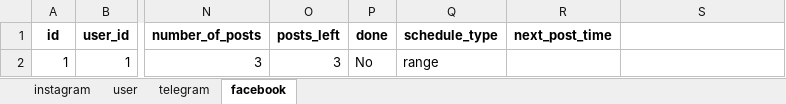
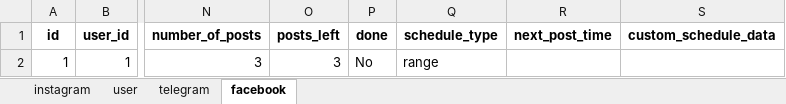
Before and after one commit to bhagyashriee27/Socio-Automate-Hub, an Excel workbook: backend/database_export.xlsx, sheet facebook, drawn as a sheet; only a part is shown, gaps mark what is left out; values as stored, in another font and other column widths than the file's, no borders; the diff names each change by its address in the sheet, - before the commit and + after, or states it on an @@ line.

```diff
--- a/backend/database_export.xlsx (sheet facebook)
+++ b/backend/database_export.xlsx (sheet facebook)
-S1: (empty)
+S1: custom_schedule_data
```
Also changed, not shown: sheet instagram, sheet telegram, sheet user, 12 other files.
